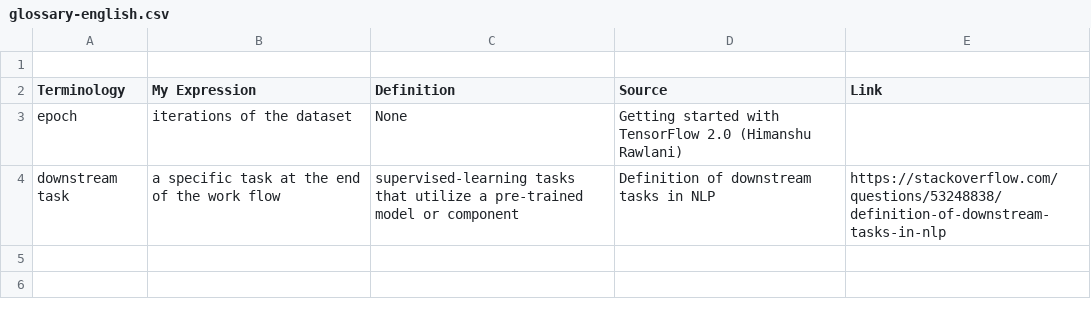
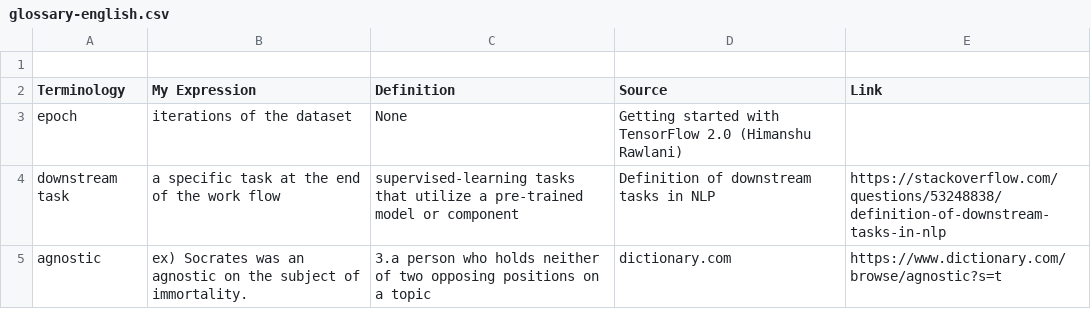
Before and after one commit to mrtonnet/topics_in, a CSV file: glossary-english.csv, drawn as a sheet.

Commit message:
Update glossary-english.csv

```diff
--- a/glossary-english.csv
+++ b/glossary-english.csv
@@ -4 +4,2 @@ epoch,iterations of the dataset,None,Getting started with TensorFlow 2.0 (Himans
 downstream task,a specific task at the end of the work flow,supervised-learning tasks that utilize a pre-trained model or component,Definition of downstream tasks in NLP,https://stackoverflow.com/questions/53248838/definition-of-downstream-tasks-in-nlp
+agnostic,ex) Socrates was an agnostic on the subject of immortality.,3.a person who holds neither of two opposing positions on a topic,dictionary.com,https://www.dictionary.com/browse/agnostic?s=t
```
